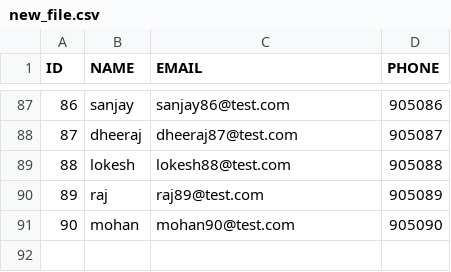
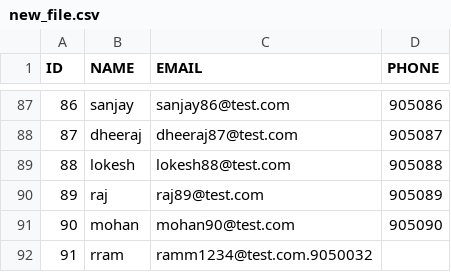
Before and after one commit to aniketvishe/poc-db-liquibase, a CSV file: scripts/new_file.csv, drawn as a sheet; only a part is shown, gaps mark what is left out.

Commit message:
oracle poc

```diff
--- a/scripts/new_file.csv
+++ b/scripts/new_file.csv
@@ -91 +91,2 @@ ID,NAME,EMAIL,PHONE
 90,mohan,mohan90@test.com,905090
+91,rram,ramm1234@test.com.9050032
```
